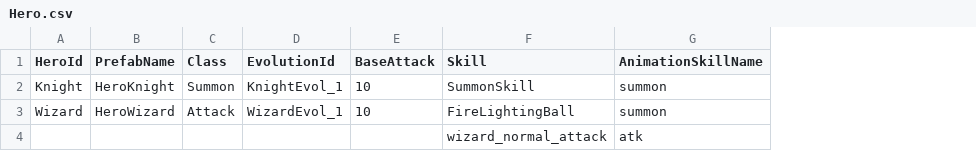
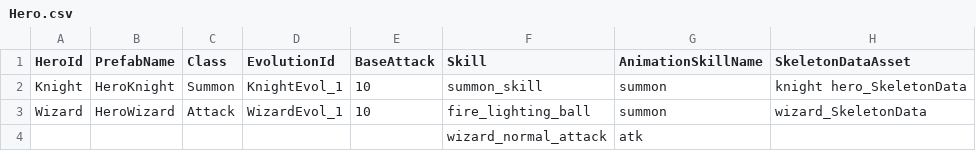
Before and after one commit to CapstoneProjectCastleDefense/GrowCastle, a CSV file: Assets/Resources/BlueprintData/Hero.csv, drawn as a sheet; the diff names each change by its address in the sheet, - before the commit and + after, or states it on an @@ line.

Commit message:
Khai/develop/hero inventory (#41)
* update logic inventory

* update logic and change visual of ui

* update logic of equip hero

* update logic handle data

```diff
--- a/Assets/Resources/BlueprintData/Hero.csv
+++ b/Assets/Resources/BlueprintData/Hero.csv
+column H (SkeletonDataAsset), rows 2-3: knight hero_SkeletonData | wizard_SkeletonData
-F2 (Skill): SummonSkill
+F2 (Skill): summon_skill
-F3 (Skill): FireLightingBall
+F3 (Skill): fire_lighting_ball
```
Also changed, not shown: 57 other files.
